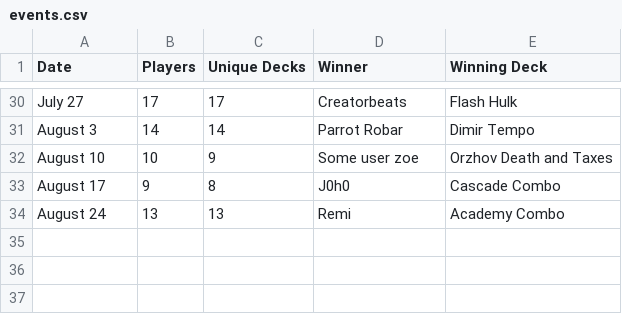
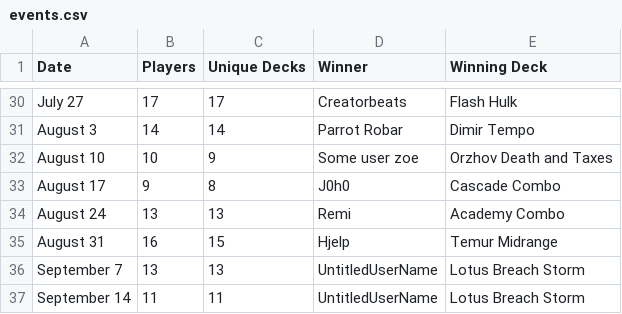
Before and after one commit to kvnchen/canlander, a CSV file: csv/cockatrice/events.csv, drawn as a sheet; only a part is shown, gaps mark what is left out.

```diff
--- a/csv/cockatrice/events.csv
+++ b/csv/cockatrice/events.csv
@@ -34 +34,4 @@ August 17, 9, 8, J0h0, Cascade Combo
 August 24, 13, 13, Remi, Academy Combo
+August 31, 16, 15, Hjelp, Temur Midrange
+September 7, 13, 13, UntitledUserName, Lotus Breach Storm
+September 14, 11, 11, UntitledUserName, Lotus Breach Storm
```
Also changed, not shown: csv/cockatrice/archetypes.csv, csv/cockatrice/decks.csv, 6 other files.
